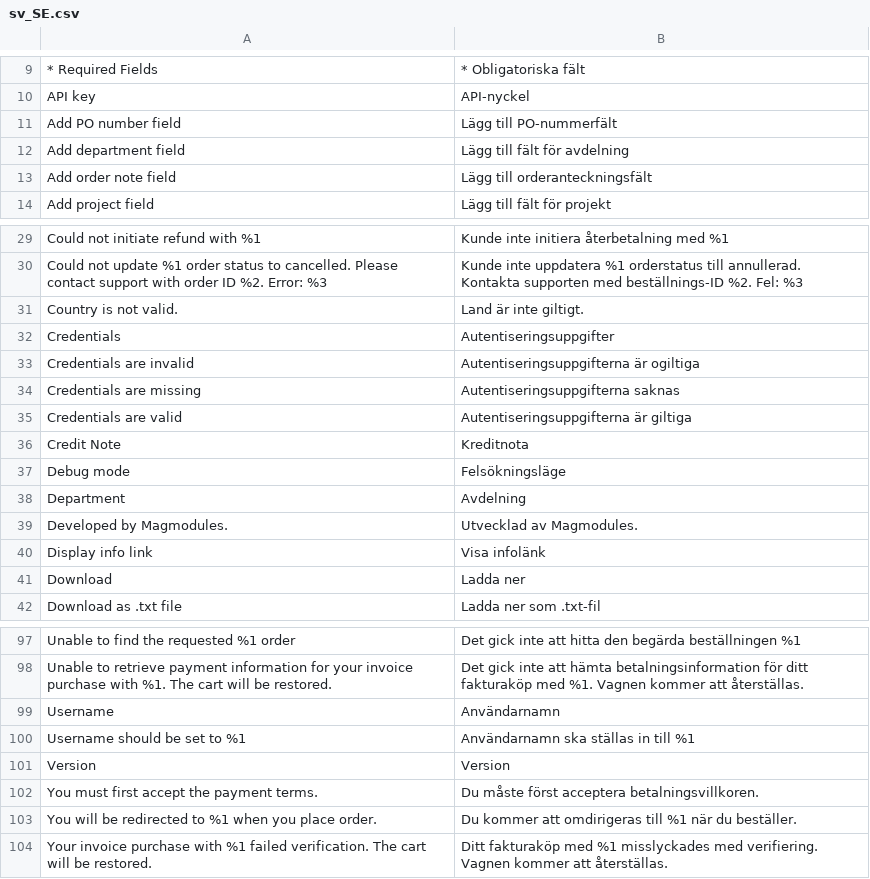
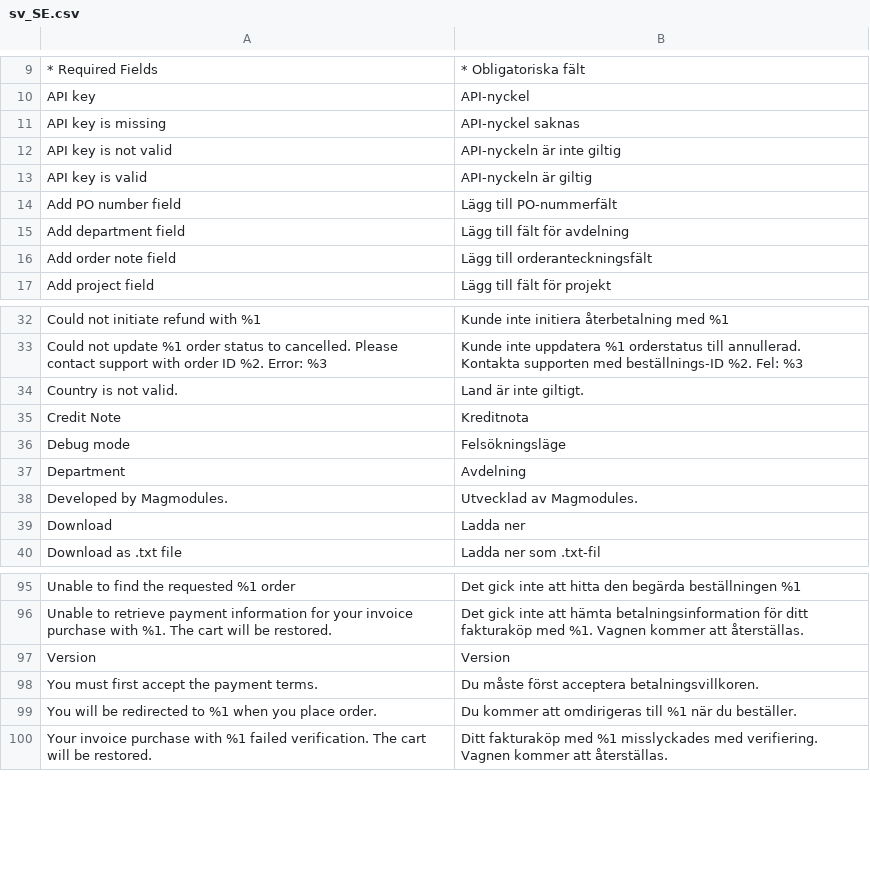
Before and after one commit to two-inc/magento-plugin, a CSV file: i18n/sv_SE.csv, drawn as a sheet; only a part is shown, gaps mark what is left out; removed rows and columns are numbered as before the commit, all else as after; the diff names each change by its address in the sheet, - before the commit and + after, or states it on an @@ line.

Commit message:
CET-533/fix: Magento: Remove merchant_short_name input from admin settings
Instead, get values from verify API key endpoint prior to passing config to frontend.

```diff
--- a/i18n/sv_SE.csv
+++ b/i18n/sv_SE.csv
+row 11: API key is missing | API-nyckel saknas
+row 12: API key is not valid | API-nyckeln är inte giltig
+row 13: API key is valid | API-nyckeln är giltig
-row 32: Credentials | Autentiseringsuppgifter
-row 33: Credentials are invalid | Autentiseringsuppgifterna är ogiltiga
-row 34: Credentials are missing | Autentiseringsuppgifterna saknas
-row 35: Credentials are valid | Autentiseringsuppgifterna är giltiga
-row 40: Display info link | Visa infolänk
-row 99: Username | Användarnamn
-row 100: Username should be set to %1 | Användarnamn ska ställas in till %1
```
Also changed, not shown: i18n/en_US.csv, i18n/nb_NO.csv, 7 other files.
